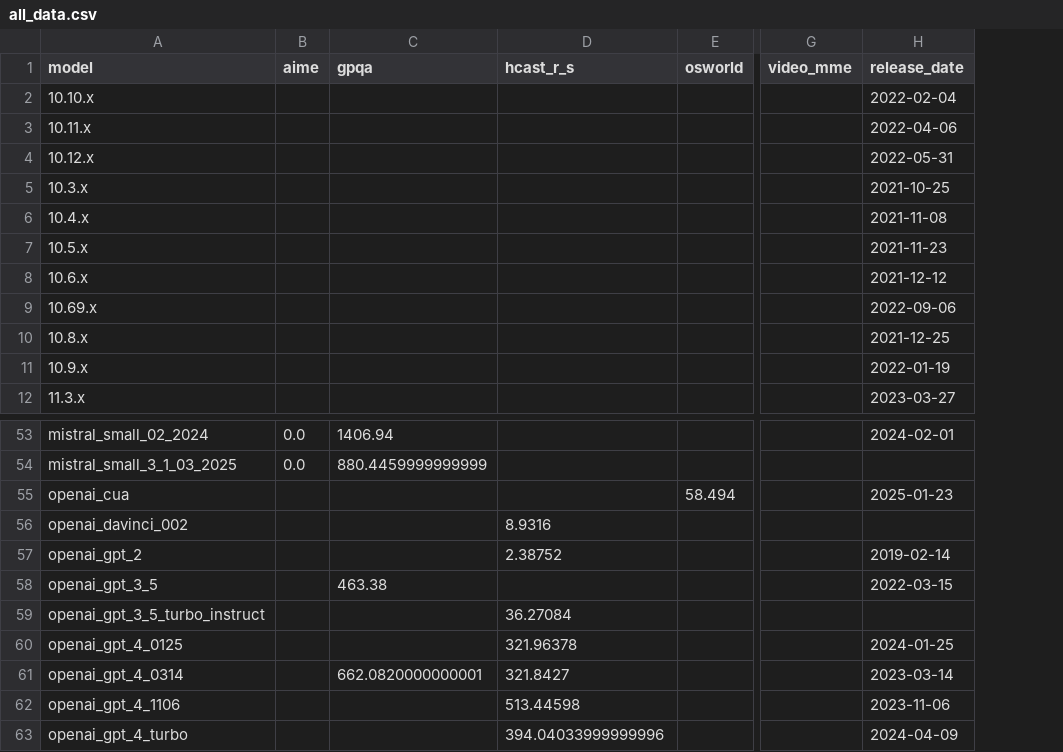
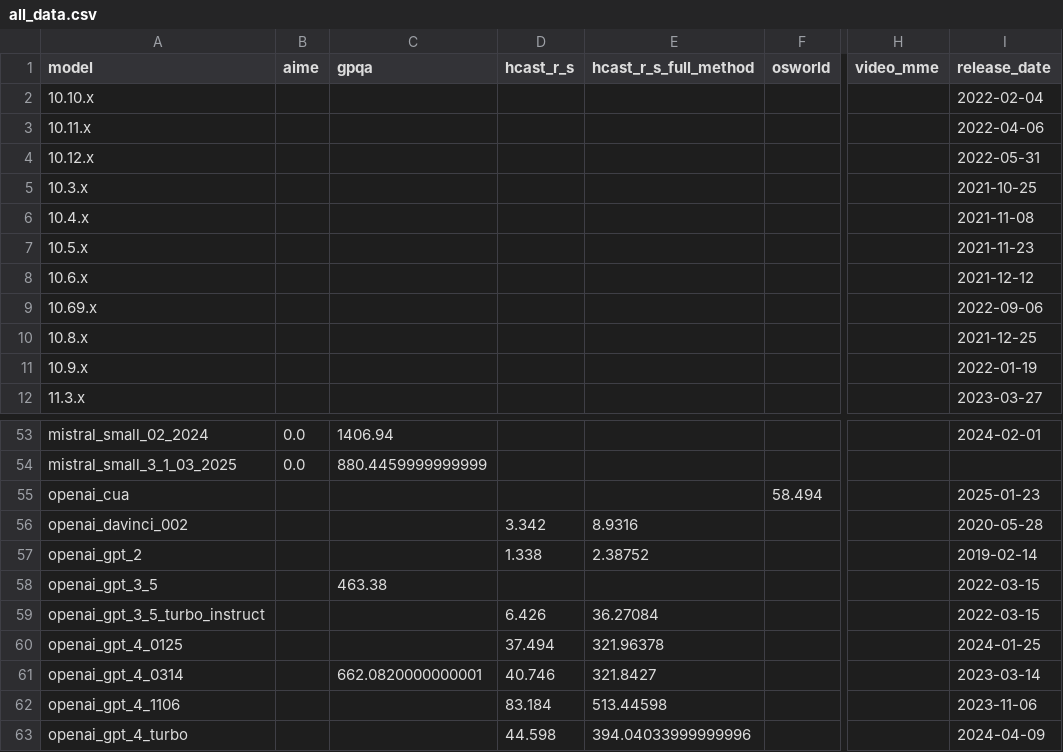
Before and after one commit to METR/cross-domain-horizon, a CSV file: data/all_data.csv, drawn as a sheet; only a part is shown, gaps mark what is left out; addresses are those after the commit; the diff names each change by its address in the sheet, - before the commit and + after, or states it on an @@ line.

```diff
--- a/data/all_data.csv
+++ b/data/all_data.csv
+column D (hcast_r_s), rows 56-63: 3.342 | 1.338 |  | 6.426 | 37.494 | 40.746 | 83.184 | 44.598
-E1: hcast_r_s
+E1: hcast_r_s_full_method
-I56 (release_date): (empty)
+I56 (release_date): 2020-05-28
-I59 (release_date): (empty)
+I59 (release_date): 2022-03-15
```
Also changed, not shown: data/hcast_r_s/horizons_raw.csv, data/horizons/hcast_r_s.csv, 14 other files.
